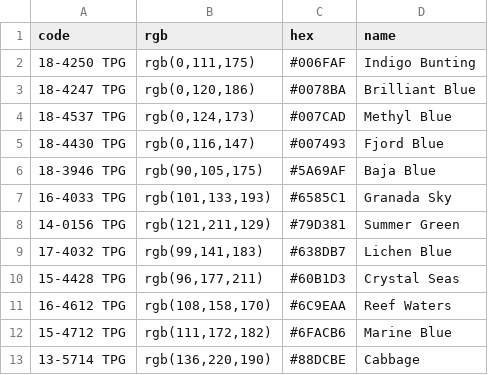
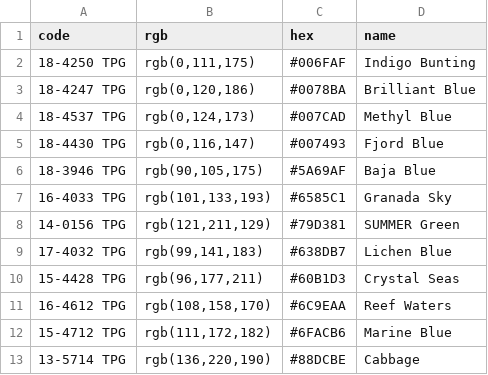
Before and after one commit to palett/palett, a CSV file: resources/target/fashion-design/TPG_376-colors.csv, drawn as a sheet; only a part is shown.

```diff
--- a/resources/target/fashion-design/TPG_376-colors.csv
+++ b/resources/target/fashion-design/TPG_376-colors.csv
@@ -7,3 +7,3 @@
   16-4033 TPG,"rgb(101,133,193)",#6585C1,Granada Sky
-  14-0156 TPG,"rgb(121,211,129)",#79D381,Summer Green
+  14-0156 TPG,"rgb(121,211,129)",#79D381,SUMMER Green
   17-4032 TPG,"rgb(99,141,183) ",#638DB7,Lichen Blue
```
Also changed, not shown: resources/output/fashion-design/fashion-design.csv, resources/target/fashion-design/TCX_1438-colors.csv, 9 other files.
